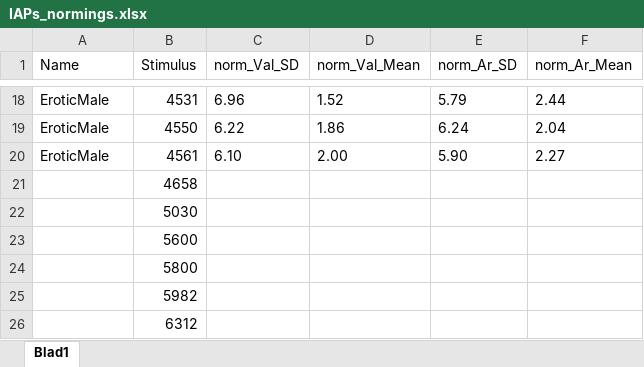
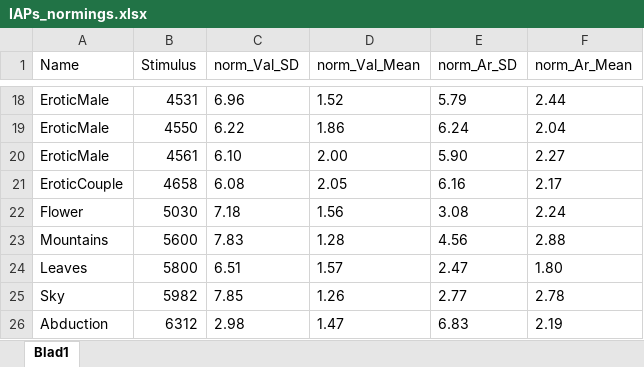
Before and after one commit to mitchelkappen/PMS_Analysis_students, an Excel workbook: IAPs_normings.xlsx, sheet Blad1, drawn as a sheet; only a part is shown, gaps mark what is left out; values as stored, in another font and other column widths than the file's, no borders; the diff covers the shown part only; the diff names each change by its address in the sheet, - before the commit and + after, or states it on an @@ line.

Commit message:
Update IAPs_normings.xlsx

```diff
--- a/IAPs_normings.xlsx (sheet Blad1)
+++ b/IAPs_normings.xlsx (sheet Blad1)
-A21 (Name): (empty)
+A21 (Name): EroticCouple
-C21 (norm_Val_SD): (empty)
+C21 (norm_Val_SD): 6.08
-D21 (norm_Val_Mean): (empty)
+D21 (norm_Val_Mean): 2.05
-E21 (norm_Ar_SD): (empty)
+E21 (norm_Ar_SD): 6.16
-F21 (norm_Ar_Mean): (empty)
+F21 (norm_Ar_Mean): 2.17
-A22 (Name): (empty)
+A22 (Name): Flower
-C22 (norm_Val_SD): (empty)
+C22 (norm_Val_SD): 7.18
-D22 (norm_Val_Mean): (empty)
+D22 (norm_Val_Mean): 1.56
-E22 (norm_Ar_SD): (empty)
+E22 (norm_Ar_SD): 3.08
-F22 (norm_Ar_Mean): (empty)
+F22 (norm_Ar_Mean): 2.24
-A23 (Name): (empty)
+A23 (Name): Mountains
-C23 (norm_Val_SD): (empty)
+C23 (norm_Val_SD): 7.83
-D23 (norm_Val_Mean): (empty)
+D23 (norm_Val_Mean): 1.28
-E23 (norm_Ar_SD): (empty)
+E23 (norm_Ar_SD): 4.56
-F23 (norm_Ar_Mean): (empty)
+F23 (norm_Ar_Mean): 2.88
-A24 (Name): (empty)
+A24 (Name): Leaves
-C24 (norm_Val_SD): (empty)
+C24 (norm_Val_SD): 6.51
-D24 (norm_Val_Mean): (empty)
+D24 (norm_Val_Mean): 1.57
-E24 (norm_Ar_SD): (empty)
+E24 (norm_Ar_SD): 2.47
-F24 (norm_Ar_Mean): (empty)
+F24 (norm_Ar_Mean): 1.80
-A25 (Name): (empty)
+A25 (Name): Sky
-C25 (norm_Val_SD): (empty)
+C25 (norm_Val_SD): 7.85
-D25 (norm_Val_Mean): (empty)
+D25 (norm_Val_Mean): 1.26
-E25 (norm_Ar_SD): (empty)
+E25 (norm_Ar_SD): 2.77
-F25 (norm_Ar_Mean): (empty)
+F25 (norm_Ar_Mean): 2.78
-A26 (Name): (empty)
+A26 (Name): Abduction
-C26 (norm_Val_SD): (empty)
+C26 (norm_Val_SD): 2.98
-D26 (norm_Val_Mean): (empty)
+D26 (norm_Val_Mean): 1.47
-E26 (norm_Ar_SD): (empty)
+E26 (norm_Ar_SD): 6.83
-F26 (norm_Ar_Mean): (empty)
+F26 (norm_Ar_Mean): 2.19
```
Also changed, not shown: 90 edited cells elsewhere in this sheet.
